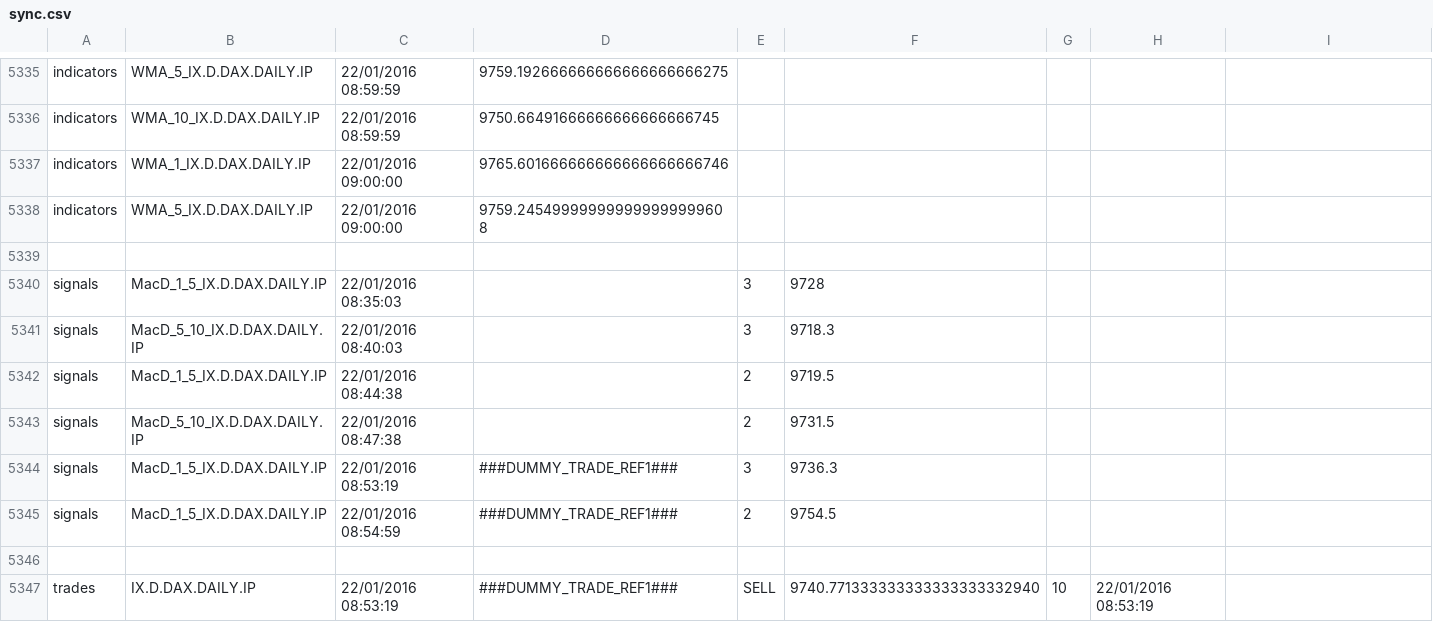
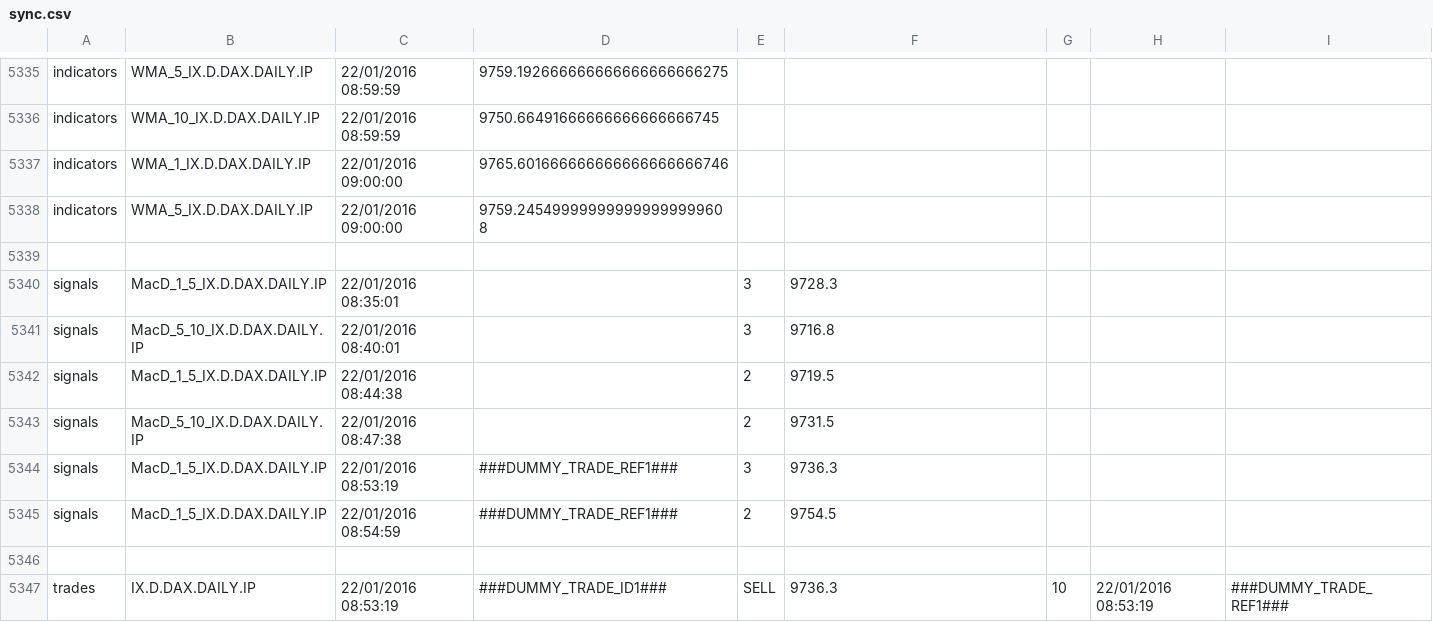
Before and after one commit to JBetser/MiDax, a CSV file: MidaxTester/expected_results/sync.csv, drawn as a sheet; only a part is shown, gaps mark what is left out.

```diff
--- a/MidaxTester/expected_results/sync.csv
+++ b/MidaxTester/expected_results/sync.csv
@@ -5339,4 +5339,4 @@ indicators,WMA_5_IX.D.DAX.DAILY.IP,22/01/2016 09:00:00,9759.24549999999999999999
 
-signals,MacD_1_5_IX.D.DAX.DAILY.IP,22/01/2016 08:35:03, ,3,9728
-signals,MacD_5_10_IX.D.DAX.DAILY.IP,22/01/2016 08:40:03,,3,9718.3
+signals,MacD_1_5_IX.D.DAX.DAILY.IP,22/01/2016 08:35:01, ,3,9728.3
+signals,MacD_5_10_IX.D.DAX.DAILY.IP,22/01/2016 08:40:01,,3,9716.8
 signals,MacD_1_5_IX.D.DAX.DAILY.IP,22/01/2016 08:44:38, ,2,9719.5
@@ -5346,2 +5346,2 @@ signals,MacD_1_5_IX.D.DAX.DAILY.IP,22/01/2016 08:54:59, ###DUMMY_TRADE_REF1###,2
 
-trades,IX.D.DAX.DAILY.IP,22/01/2016 08:53:19,###DUMMY_TRADE_REF1###,SELL,9740.771333333333333333332940,10,22/01/2016 08:53:19
+trades,IX.D.DAX.DAILY.IP,22/01/2016 08:53:19,###DUMMY_TRADE_ID1###,SELL,9736.3,10,22/01/2016 08:53:19,###DUMMY_TRADE_REF1###
```
Also changed, not shown: MidaxTester/expected_results/error.csv, MidaxTester/expected_results/sync2.csv, 28 other files.
